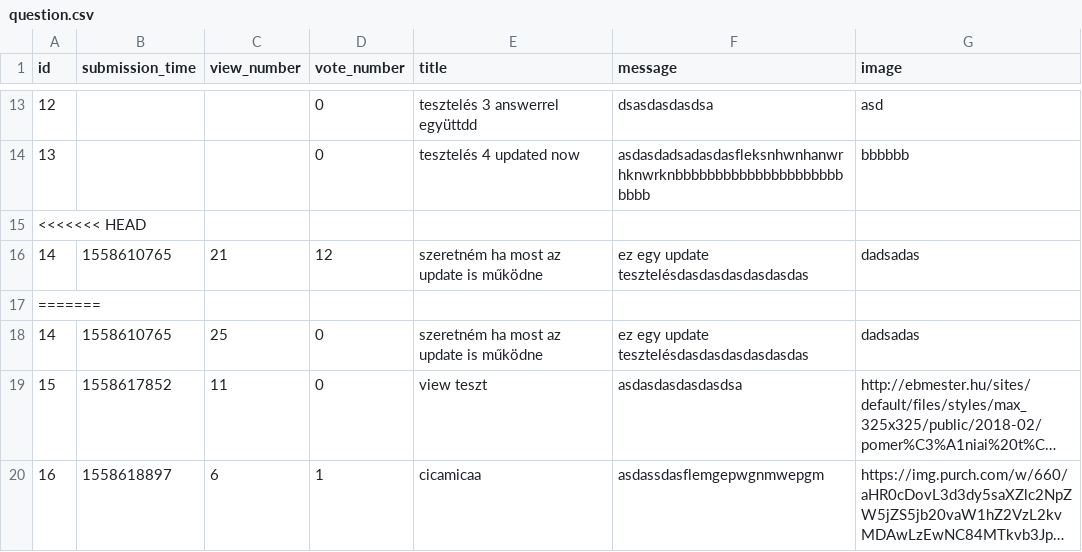
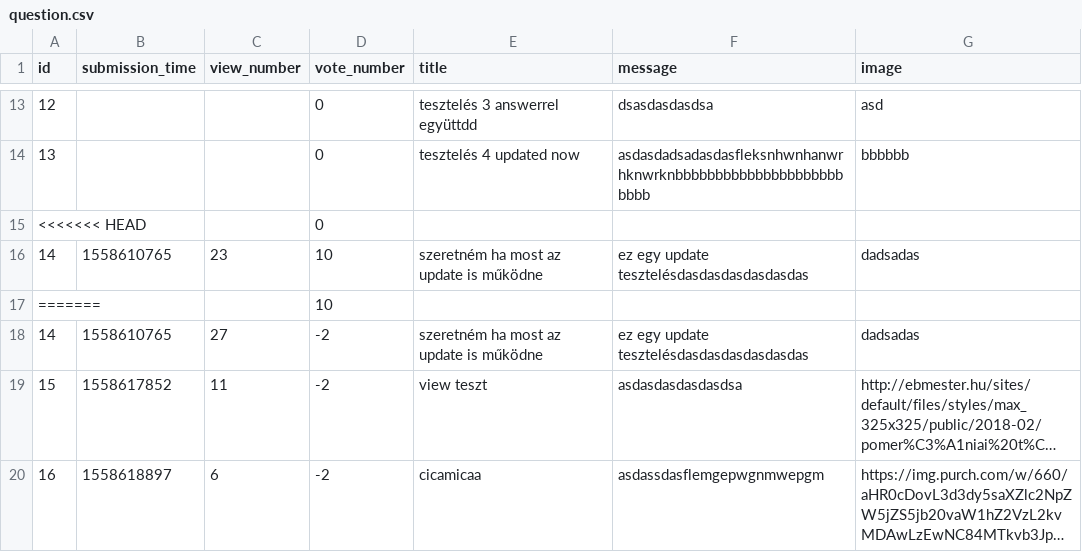
Before and after one commit to MelathStofi/ask-mate-python, a CSV file: sample_data/question.csv, drawn as a sheet; only a part is shown, gaps mark what is left out; long unchanged cells end in …; the diff names each change by its address in the sheet, - before the commit and + after, or states it on an @@ line.

```diff
--- a/sample_data/question.csv
+++ b/sample_data/question.csv
-D15 (vote_number): (empty)
+D15 (vote_number): 0
-C16 (view_number): 21
+C16 (view_number): 23
-D16 (vote_number): 12
+D16 (vote_number): 10
-D17 (vote_number): (empty)
+D17 (vote_number): 10
-C18 (view_number): 25
+C18 (view_number): 27
-D18:D19 (vote_number): 0
+D18:D19 (vote_number): -2
-D20 (vote_number): 1
+D20 (vote_number): -2
```
